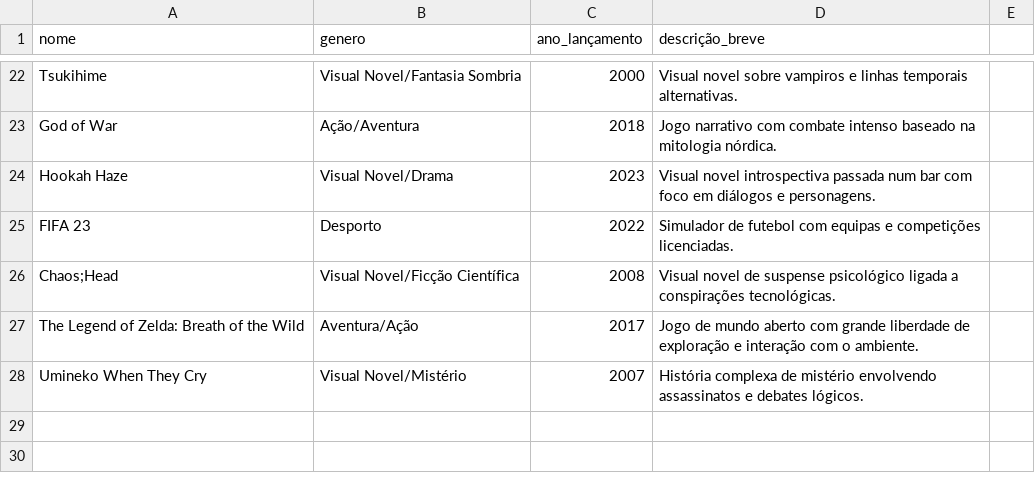
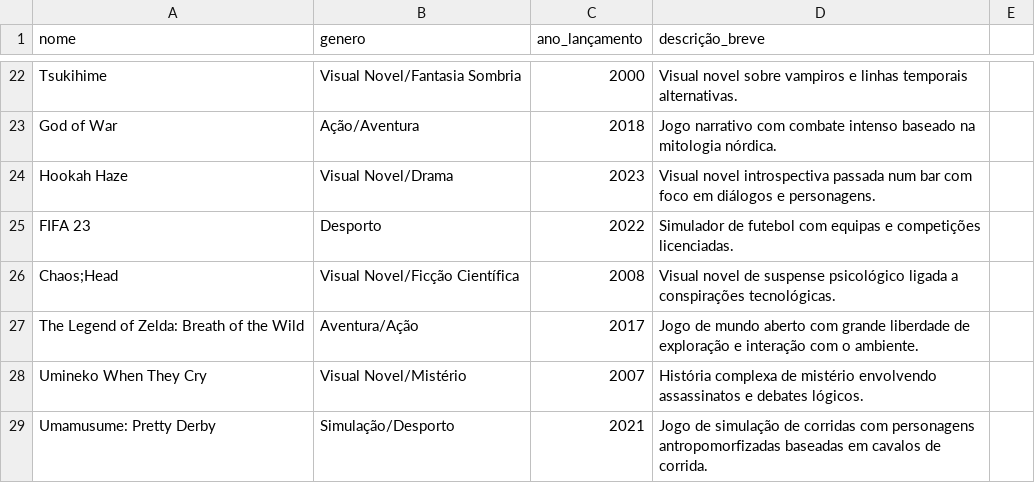
Before and after one commit to adrianarpm07/Projeto2, a CSV file: files/jogos.csv, drawn as a sheet; only a part is shown, gaps mark what is left out.

```diff
--- a/files/jogos.csv
+++ b/files/jogos.csv
@@ -28 +28,2 @@ The Legend of Zelda: Breath of the Wild,Aventura/Ação,2017,Jogo de mundo abert
 Umineko When They Cry,Visual Novel/Mistério,2007,História complexa de mistério envolvendo assassinatos e debates lógicos.
+Umamusume: Pretty Derby,Simulação/Desporto,2021,Jogo de simulação de corridas com personagens antropomorfizadas baseadas em cavalos de corrida.
```
Also changed, not shown: 31 other files.
